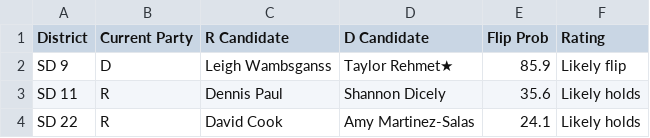
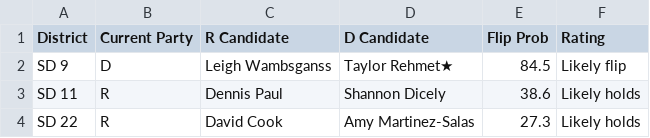
Before and after one commit to bgriffin0312/tx-leg-model, a CSV file: output/competitive_senate.csv, drawn as a sheet.

```diff
--- a/output/competitive_senate.csv
+++ b/output/competitive_senate.csv
@@ -1,4 +1,4 @@
 District,Current Party,R Candidate,D Candidate,Flip Prob,Rating
-SD 9,D,Leigh Wambsganss,Taylor Rehmet★,85.9,Likely flip
-SD 11,R,Dennis Paul,Shannon Dicely,35.6,Likely holds
-SD 22,R,David Cook,Amy Martinez-Salas,24.1,Likely holds
+SD 9,D,Leigh Wambsganss,Taylor Rehmet★,84.5,Likely flip
+SD 11,R,Dennis Paul,Shannon Dicely,38.6,Likely holds
+SD 22,R,David Cook,Amy Martinez-Salas,27.3,Likely holds
```
Also changed, not shown: output/competitive_house.csv, 2 other files.
